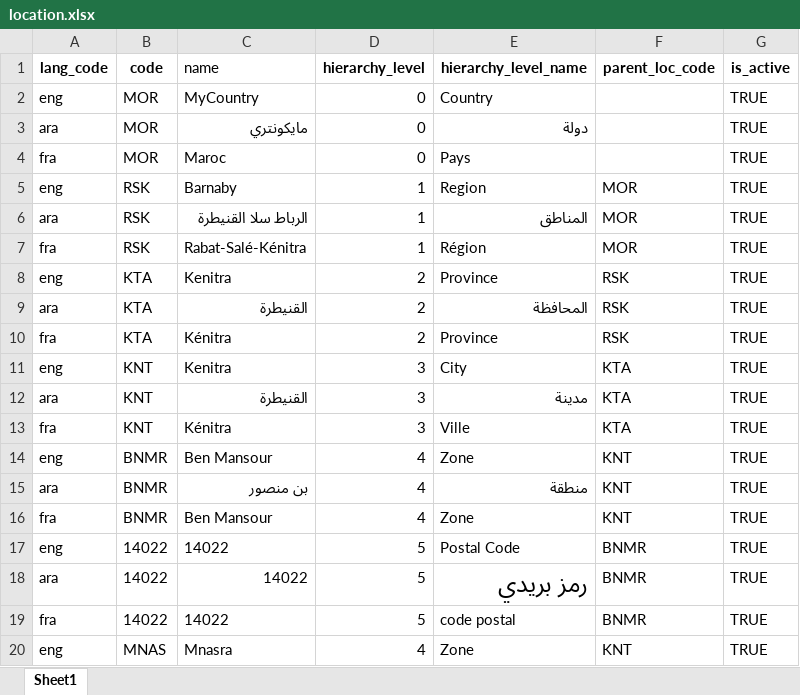
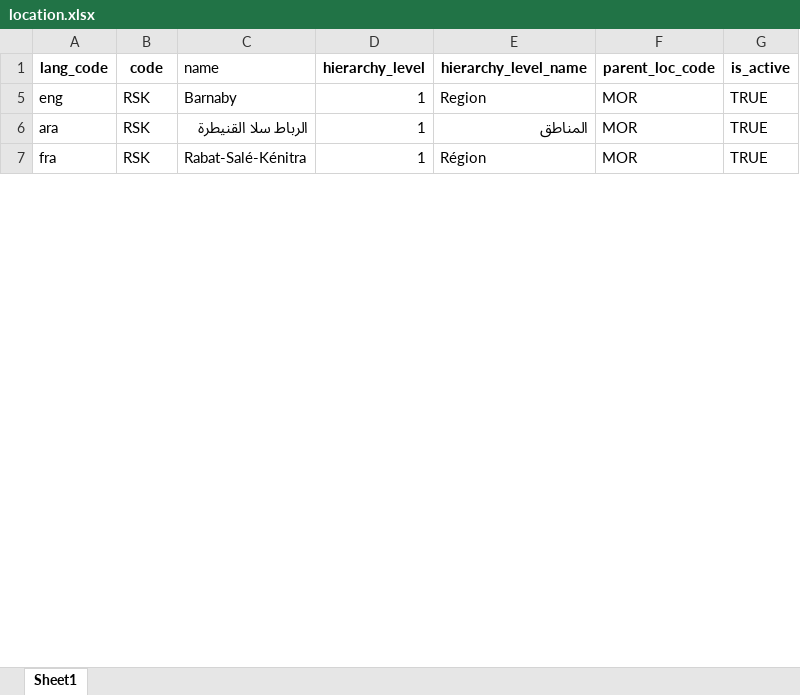
Before and after one commit to barnaby-twyford/mosip-data, an Excel workbook: mosip_master/xlsx/location.xlsx, sheet Sheet1, drawn as a sheet; only a part is shown; values as stored, in another font and other column widths than the file's, no borders; the diff covers the shown part only; the diff names each change by its address in the sheet, - before the commit and + after, or states it on an @@ line.

```diff
--- a/mosip_master/xlsx/location.xlsx (sheet Sheet1)
+++ b/mosip_master/xlsx/location.xlsx (sheet Sheet1)
@@ row 2 hidden: eng | MOR | MyCountry | 0 | Country |  | TRUE @@
@@ row 3 hidden: ara | MOR | مايكونتري | 0 | دولة |  | TRUE @@
@@ row 4 hidden: fra | MOR | Maroc | 0 | Pays |  | TRUE @@
@@ row 8 hidden: eng | KTA | Kenitra | 2 | Province | RSK | TRUE @@
@@ row 9 hidden: ara | KTA | القنيطرة | 2 | المحافظة | RSK | TRUE @@
@@ row 10 hidden: fra | KTA | Kénitra | 2 | Province | RSK | TRUE @@
@@ row 11 hidden: eng | KNT | Kenitra | 3 | City | KTA | TRUE @@
@@ row 12 hidden: ara | KNT | القنيطرة | 3 | مدينة | KTA | TRUE @@
@@ row 13 hidden: fra | KNT | Kénitra | 3 | Ville | KTA | TRUE @@
@@ row 14 hidden: eng | BNMR | Ben Mansour | 4 | Zone | KNT | TRUE @@
@@ row 15 hidden: ara | BNMR | بن منصور | 4 | منطقة | KNT | TRUE @@
@@ row 16 hidden: fra | BNMR | Ben Mansour | 4 | Zone | KNT | TRUE @@
@@ row 17 hidden: eng | 14022 | 14022 | 5 | Postal Code | BNMR | TRUE @@
@@ row 18 hidden: ara | 14022 | 14022 | 5 | رمز بريدي | BNMR | TRUE @@
@@ row 19 hidden: fra | 14022 | 14022 | 5 | code postal | BNMR | TRUE @@
@@ row 20 hidden: eng | MNAS | Mnasra | 4 | Zone | KNT | TRUE @@
```
Also changed, not shown: 257 hidden or unhidden rows and 1 edited cell elsewhere in this sheet, mosip_master/xlsx/zone.xlsx, 2 other files.
